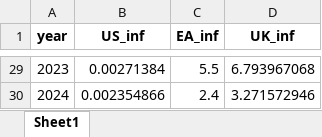
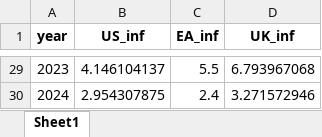
Before and after one commit to lelkamel/nlp_central_banks, an Excel workbook: data/data_inf.xlsx, sheet Sheet1, drawn as a sheet; only a part is shown, gaps mark what is left out; values as stored, in another font and other column widths than the file's, no borders; the diff covers the shown part only; the diff names each change by its address in the sheet, - before the commit and + after, or states it on an @@ line.

```diff
--- a/data/data_inf.xlsx (sheet Sheet1)
+++ b/data/data_inf.xlsx (sheet Sheet1)
-B29 (US_inf): 0.00271384
+B29 (US_inf): 4.146104137
-B30 (US_inf): 0.002354866
+B30 (US_inf): 2.954307875
```
Also changed, not shown: 27 edited cells elsewhere in this sheet, 2 other files.
